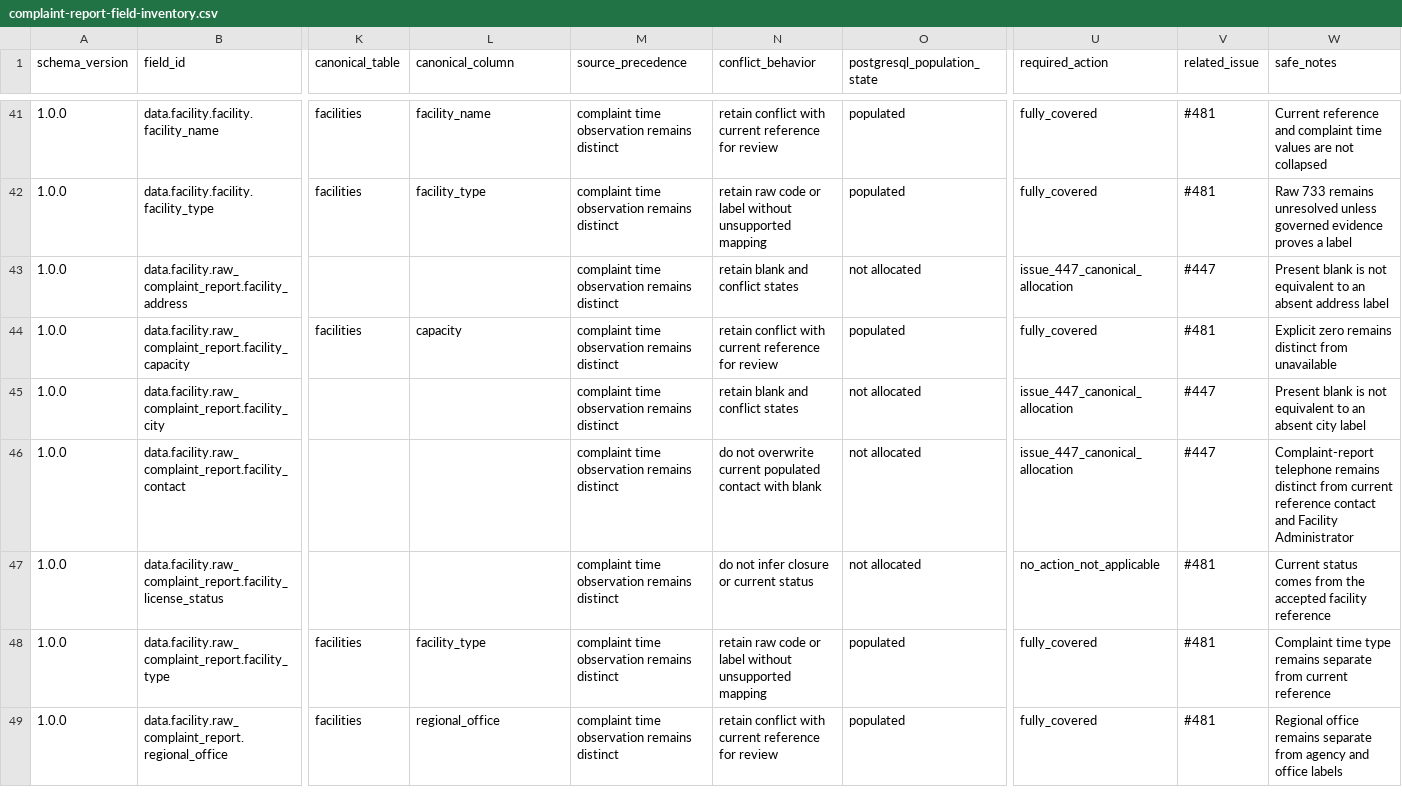
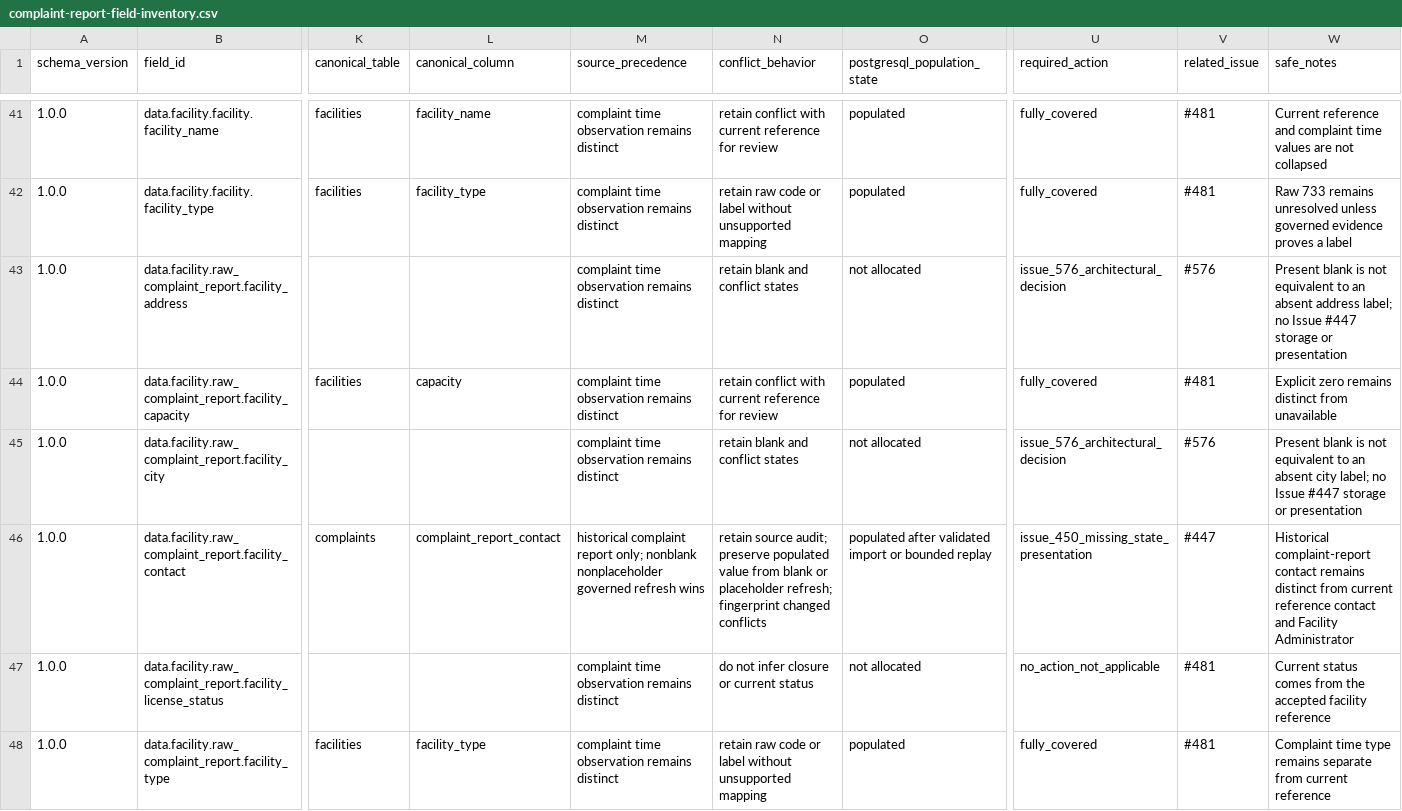
Before and after one commit to nicho1ab/RecordsTracker, a CSV file: docs/data/complaint-report-field-inventory.csv, drawn as a sheet; only a part is shown, gaps mark what is left out; the shorter side is filled out with more unchanged rows; the diff covers the shown part only; the diff names each change by its address in the sheet, - before the commit and + after, or states it on an @@ line.

Commit message:
Allocate complaint-report observations canonically

```diff
--- a/docs/data/complaint-report-field-inventory.csv
+++ b/docs/data/complaint-report-field-inventory.csv
-U43 (required_action): issue_447_canonical_allocation
+U43 (required_action): issue_576_architectural_decision
-V43 (related_issue): #447
+V43 (related_issue): #576
-W43 (safe_notes): …absent address label
+W43 (safe_notes): …absent address label; no Issue #447 storage or presentation
-U45 (required_action): issue_447_canonical_allocation
+U45 (required_action): issue_576_architectural_decision
-V45 (related_issue): #447
+V45 (related_issue): #576
-W45 (safe_notes): …absent city label
+W45 (safe_notes): …absent city label; no Issue #447 storage or presentation
-K46 (canonical_table): (empty)
+K46 (canonical_table): complaints
-L46 (canonical_column): (empty)
+L46 (canonical_column): complaint_report_contact
-M46 (source_precedence): complaint time observation remains distinct
+M46 (source_precedence): historical complaint report only; nonblank nonplaceholder governed refresh wins
-N46 (conflict_behavior): do not overwrite current populated contact with blank
+N46 (conflict_behavior): retain source audit; preserve populated value from blank or placeholder refresh; fingerprint changed conflicts
-O46 (postgresql_population_state): not allocated
+O46 (postgresql_population_state): populated after validated import or bounded replay
-U46 (required_action): issue_447_canonical_allocation
+U46 (required_action): issue_450_missing_state_presentation
-W46 (safe_notes): Complaint-report telephone remains distinct…
+W46 (safe_notes): Historical complaint-report contact remains distinct…
```
Also changed, not shown: 29 edited cells elsewhere in this file, 29 other files.
